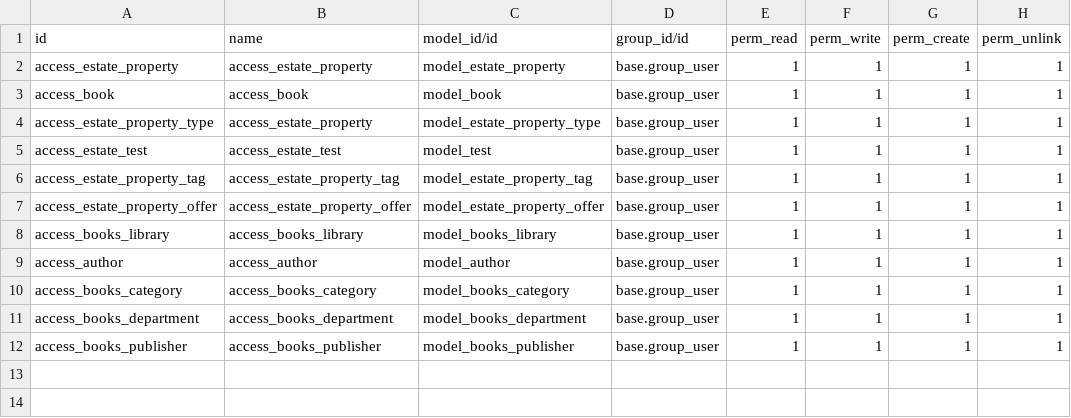
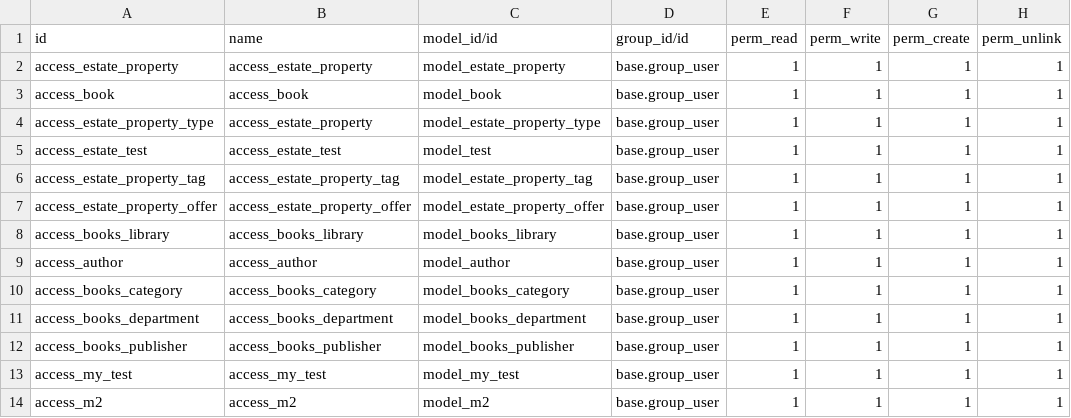
Before and after one commit to Hinakathiriya/odoocourse, a CSV file: Estate/security/ir.model.access.csv, drawn as a sheet; the diff names each change by its address in the sheet, - before the commit and + after, or states it on an @@ line.

```diff
--- a/Estate/security/ir.model.access.csv
+++ b/Estate/security/ir.model.access.csv
+row 13: access_my_test | access_my_test | model_my_test | base.group_user | 1 | 1 | 1 | 1
+row 14: access_m2 | access_m2 | model_m2 | base.group_user | 1 | 1 | 1 | 1
```
Also changed, not shown: 16 other files.
